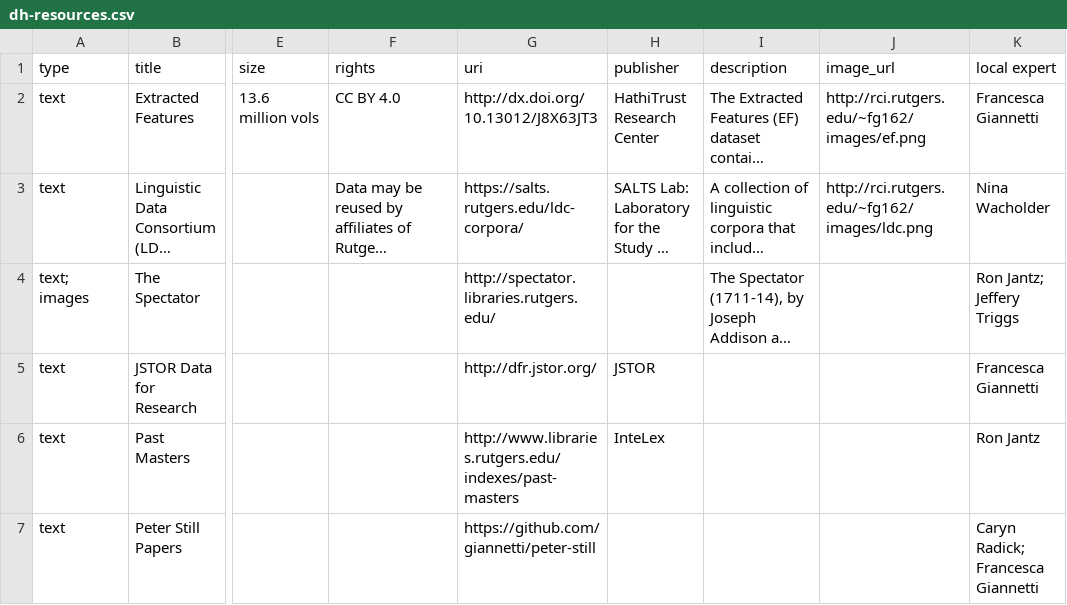
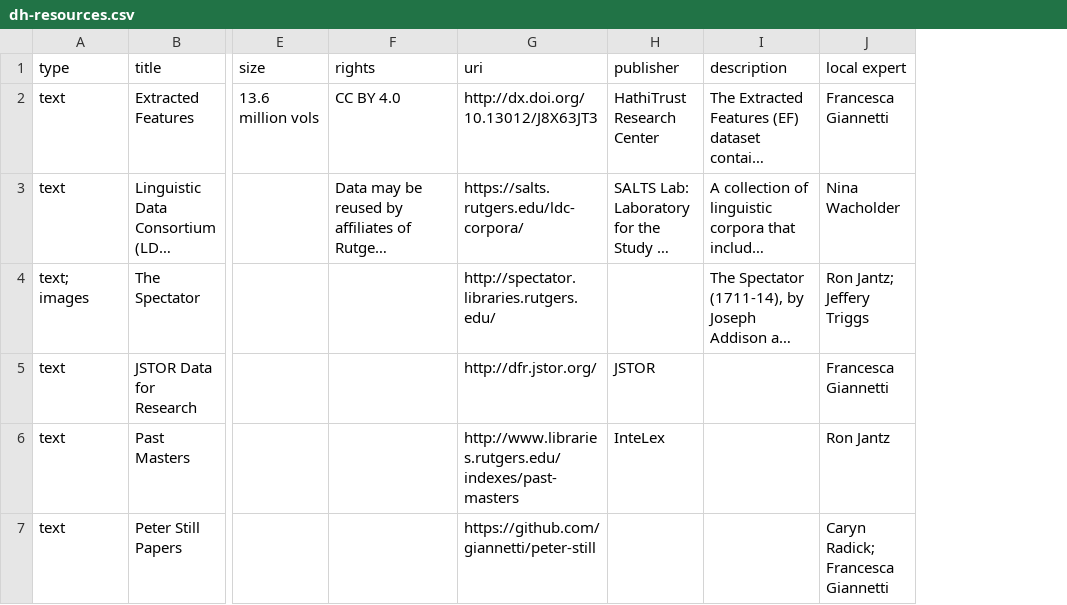
Before and after one commit to derekeder/csv-to-html-table, a CSV file: data/dh-resources.csv, drawn as a sheet; only a part is shown, gaps mark what is left out; long unchanged cells end in …; the diff covers the shown part only; the diff names each change by its address in the sheet, - before the commit and + after, or states it on an @@ line.

Commit message:
A fix for dh-resources csv

```diff
--- a/data/dh-resources.csv
+++ b/data/dh-resources.csv
-column J (image_url), rows 2-3: http://rci.rutgers.edu/~fg162/images/ef.png | http://rci.rutgers.edu/~fg162/images/ldc.png
```
Also changed, not shown: 1 edited cell elsewhere in this file, 1 other file.
